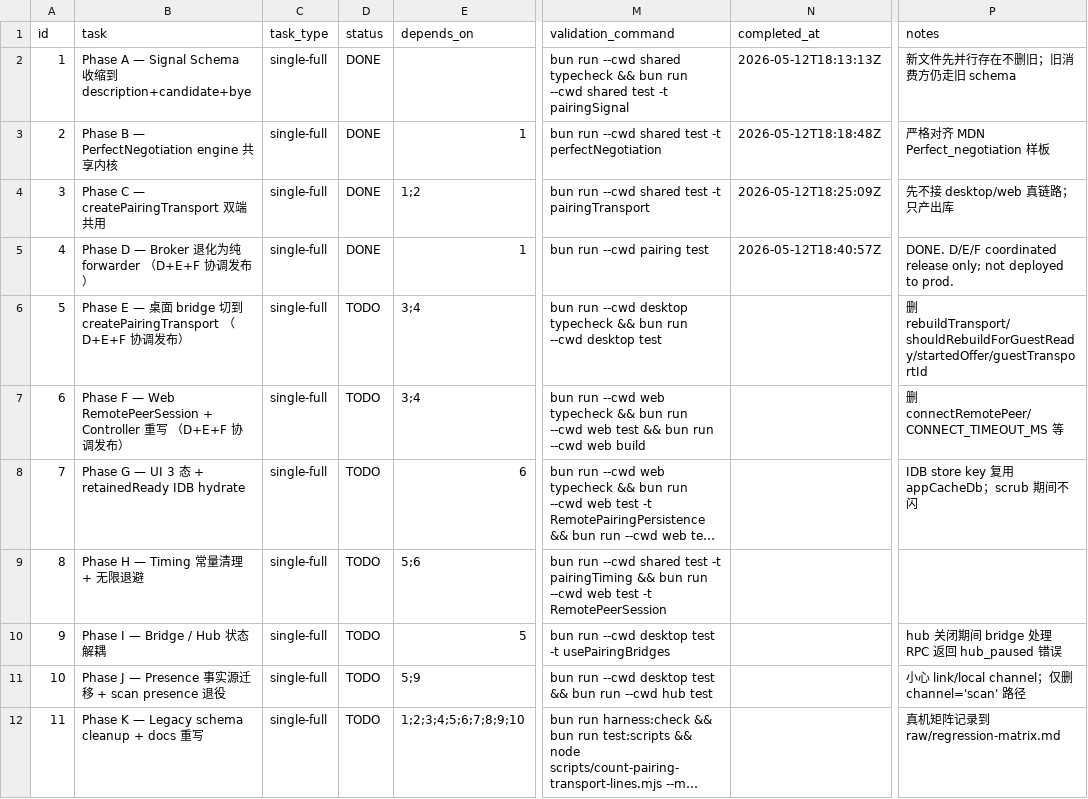
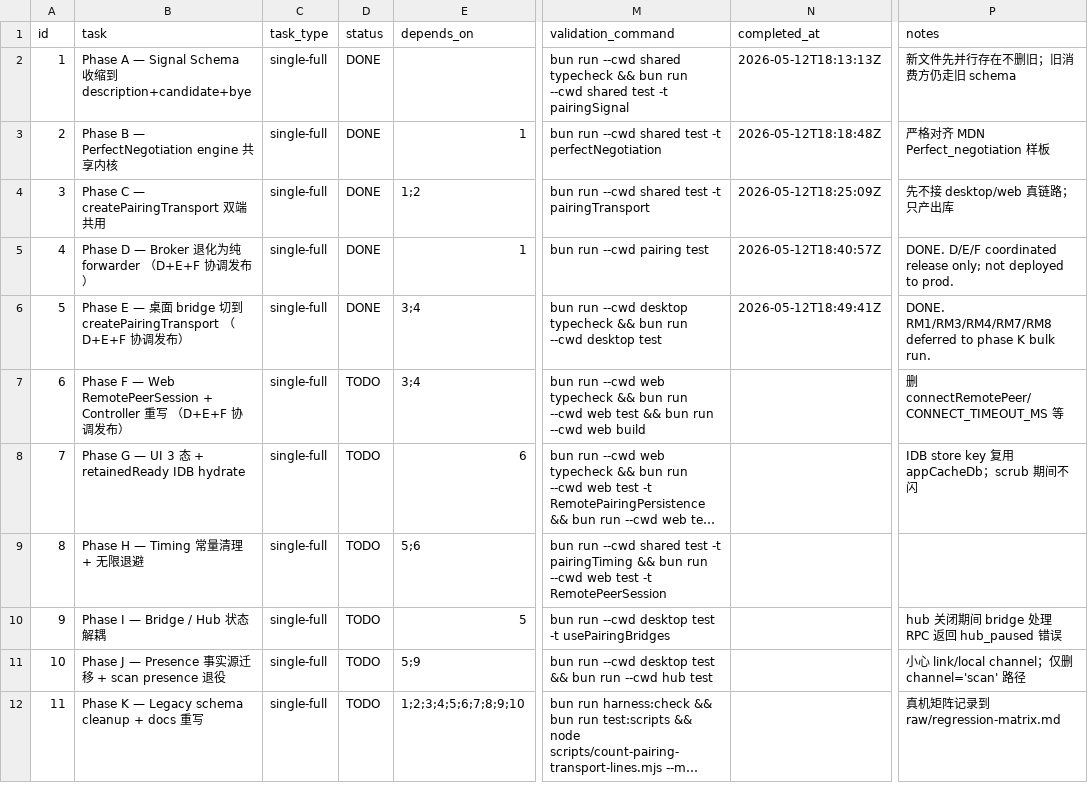
Before and after one commit to Suge8/Viby, a CSV file: .taskmaster/20260513-pairing-perfect-negotiation/SUBTASKS.csv, drawn as a sheet; only a part is shown, gaps mark what is left out; long unchanged cells end in …; the diff names each change by its address in the sheet, - before the commit and + after, or states it on an @@ line.

Commit message:
refactor(desktop): pairing bridge runs on perfect-negotiation transport

```diff
--- a/.taskmaster/20260513-pairing-perfect-negotiation/SUBTASKS.csv
+++ b/.taskmaster/20260513-pairing-perfect-negotiation/SUBTASKS.csv
-D6 (status): TODO
+D6 (status): DONE
-N6 (completed_at): (empty)
+N6 (completed_at): 2026-05-12T18:49:41Z
-P6 (notes): 删 rebuildTransport/shouldRebuildForGuestReady/startedOffer/guestTransportId
+P6 (notes): DONE. RM1/RM3/RM4/RM7/RM8 deferred to phase K bulk run.
```
Also changed, not shown: 41 other files.
